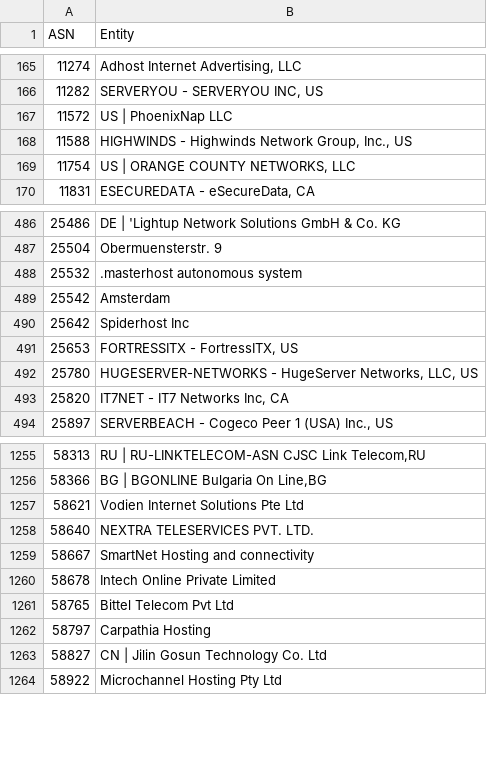
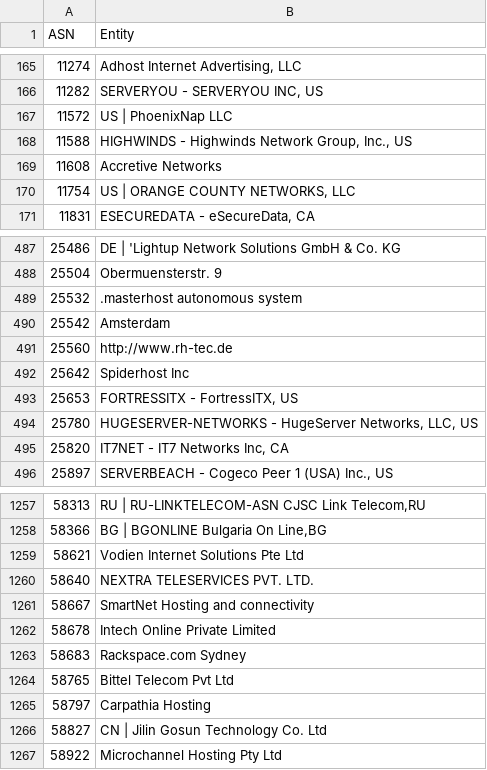
Before and after one commit to Krisseck/bad-asn-list, a CSV file: bad-asn-list.csv, drawn as a sheet; only a part is shown, gaps mark what is left out.

Commit message:
Hosting ips

```diff
--- a/bad-asn-list.csv
+++ b/bad-asn-list.csv
@@ -168,2 +168,3 @@ ASN,Entity
 11588,"HIGHWINDS - Highwinds Network Group, Inc., US"
+11608," Accretive Networks"
 11754,"US | ORANGE COUNTY NETWORKS, LLC"
@@ -489,2 +490,3 @@ ASN,Entity
 25542,"Amsterdam"
+25560," http://www.rh-tec.de"
 25642,"Spiderhost Inc"
@@ -1260,2 +1262,3 @@ ASN,Entity
 58678,"Intech Online Private Limited"
+58683,"Rackspace.com Sydney"
 58765,"Bittel Telecom Pvt Ltd"
```
